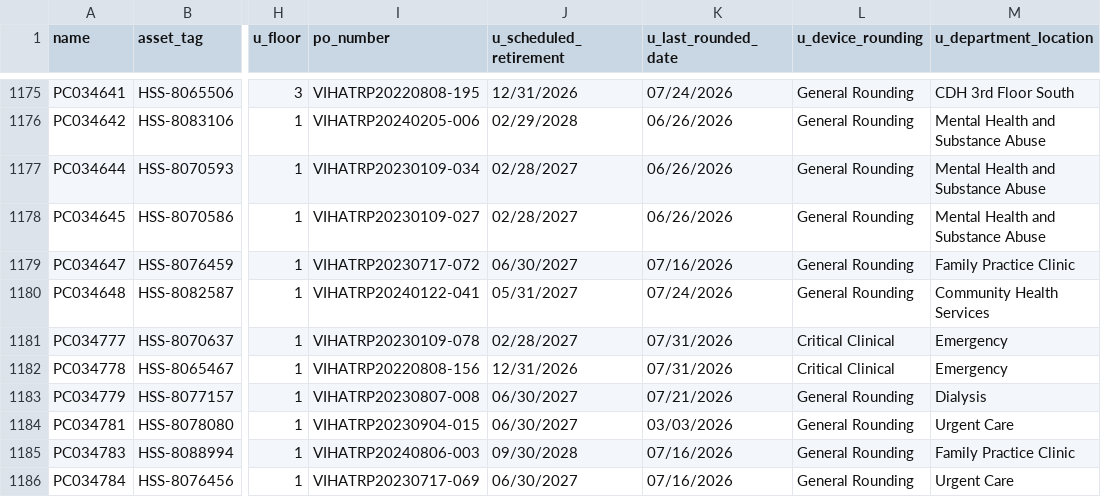
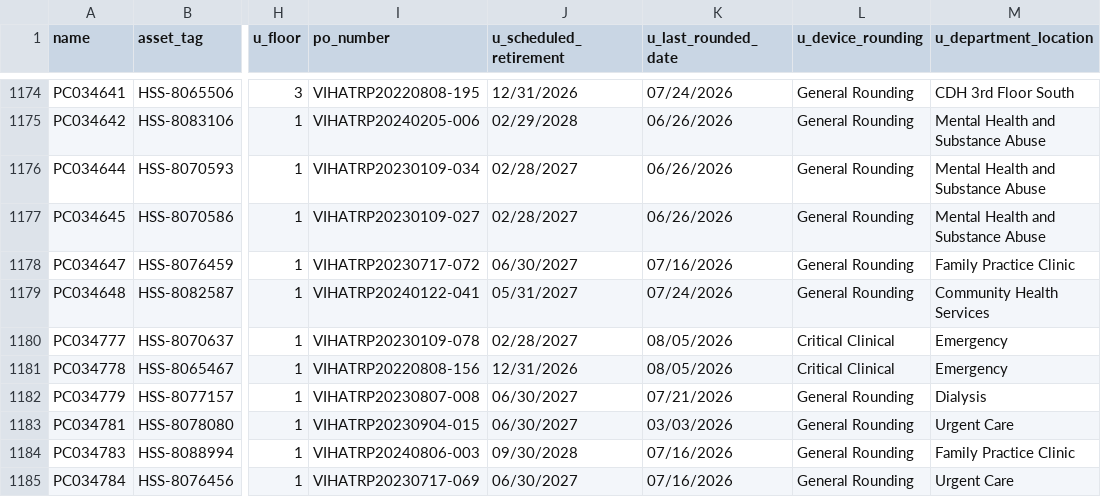
Before and after one commit to digbysa/New-Inventory-Tool-V2, a CSV file: Data/Cowichan/Computers - Cowichan.csv, drawn as a sheet; only a part is shown, gaps mark what is left out; addresses are those after the commit; the diff covers the shown part only; the diff names each change by its address in the sheet, - before the commit and + after, or states it on an @@ line.

```diff
--- a/Data/Cowichan/Computers - Cowichan.csv
+++ b/Data/Cowichan/Computers - Cowichan.csv
-K1180:K1181 (u_last_rounded_date): 07/31/2026
+K1180:K1181 (u_last_rounded_date): 08/05/2026
```
Also changed, not shown: 1 removed row and 51 edited cells elsewhere in this file, Data/Carts.csv, Data/Cowichan/Monitors - Cowichan.csv, 12 other files.
